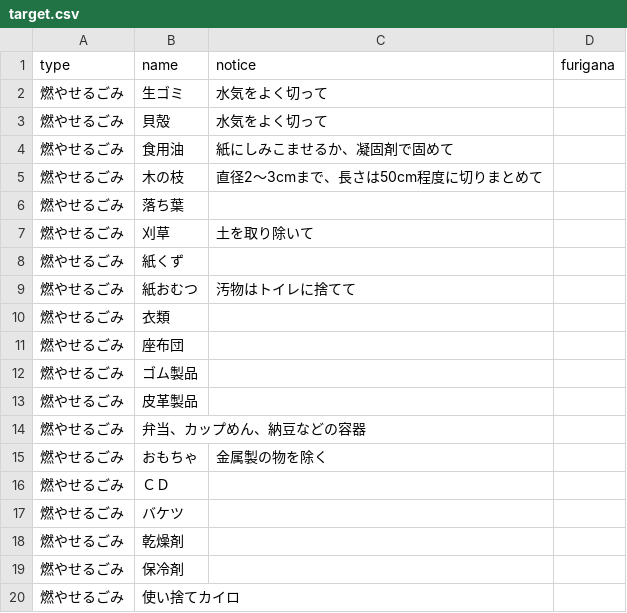
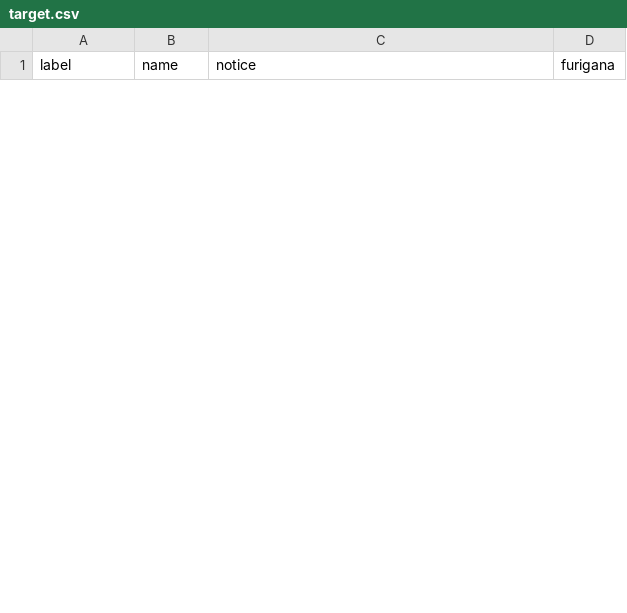
Before and after one commit to ymaruta/5374, a CSV file: data/target.csv, drawn as a sheet; only a part is shown; the diff covers the shown part only.

Commit message:
Update target.csv

```diff
--- a/data/target.csv
+++ b/data/target.csv
@@ -1,20 +1 @@
-type,name,notice,furigana
-燃やせるごみ,生ゴミ,水気をよく切って,
-燃やせるごみ,貝殻,水気をよく切って,
-燃やせるごみ,食用油,紙にしみこませるか、凝固剤で固めて,
-燃やせるごみ,木の枝,直径2～3cmまで、長さは50cm程度に切りまとめて,
-燃やせるごみ,落ち葉,,
-燃やせるごみ,刈草,土を取り除いて,
-燃やせるごみ,紙くず,,
-燃やせるごみ,紙おむつ,汚物はトイレに捨てて,
-燃やせるごみ,衣類,,
-燃やせるごみ,座布団,,
-燃やせるごみ,ゴム製品,,
-燃やせるごみ,皮革製品,,
-燃やせるごみ,弁当、カップめん、納豆などの容器,,
-燃やせるごみ,おもちゃ,金属製の物を除く,
-燃やせるごみ,ＣＤ,,
-燃やせるごみ,バケツ,,
-燃やせるごみ,乾燥剤,,
-燃やせるごみ,保冷剤,,
-燃やせるごみ,使い捨てカイロ,,
+label,name,notice,furigana
```
Also changed, not shown: 4 added rows and 28 removed rows elsewhere in this file.
